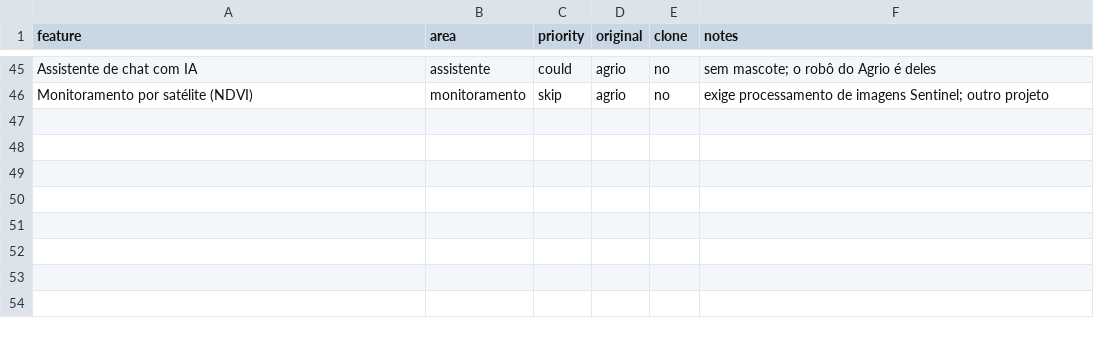
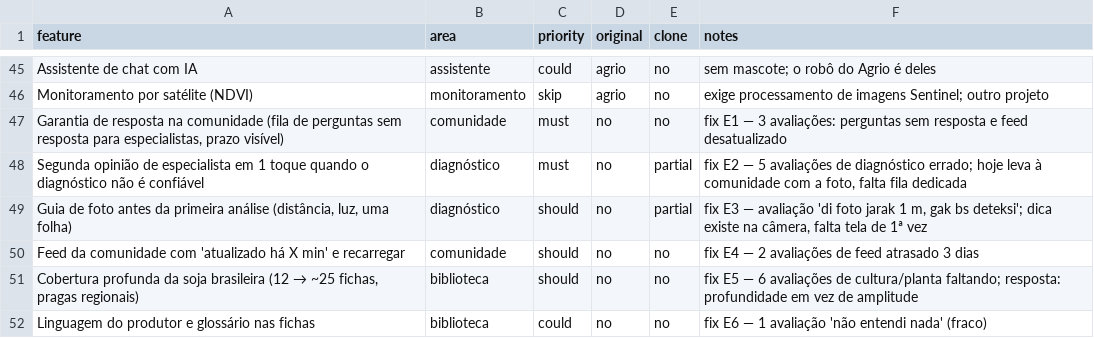
Before and after one commit to matheusaparecidomartinsm-cpu/talhao-mip, a CSV file: replica/features.csv, drawn as a sheet; only a part is shown, gaps mark what is left out.

```diff
--- a/replica/features.csv
+++ b/replica/features.csv
@@ -46 +46,7 @@ Assistente de chat com IA,assistente,could,agrio,no,sem mascote; o robô do Agri
 Monitoramento por satélite (NDVI),monitoramento,skip,agrio,no,exige processamento de imagens Sentinel; outro projeto
+"Garantia de resposta na comunidade (fila de perguntas sem resposta para especialistas, prazo visível)",comunidade,must,no,no,fix E1 — 3 avaliações: perguntas sem resposta e feed desatualizado
+Segunda opinião de especialista em 1 toque quando o diagnóstico não é confiável,diagnóstico,must,no,partial,"fix E2 — 5 avaliações de diagnóstico errado; hoje leva à comunidade com a foto, falta fila dedicada"
+"Guia de foto antes da primeira análise (distância, luz, uma folha)",diagnóstico,should,no,partial,"fix E3 — avaliação 'di foto jarak 1 m, gak bs deteksi'; dica existe na câmera, falta tela de 1ª vez"
+Feed da comunidade com 'atualizado há X min' e recarregar,comunidade,should,no,no,fix E4 — 2 avaliações de feed atrasado 3 dias
+"Cobertura profunda da soja brasileira (12 → ~25 fichas, pragas regionais)",biblioteca,should,no,no,fix E5 — 6 avaliações de cultura/planta faltando; resposta: profundidade em vez de amplitude
+Linguagem do produtor e glossário nas fichas,biblioteca,could,no,no,fix E6 — 1 avaliação 'não entendi nada' (fraco)
```
Also changed, not shown: 6 other files.
